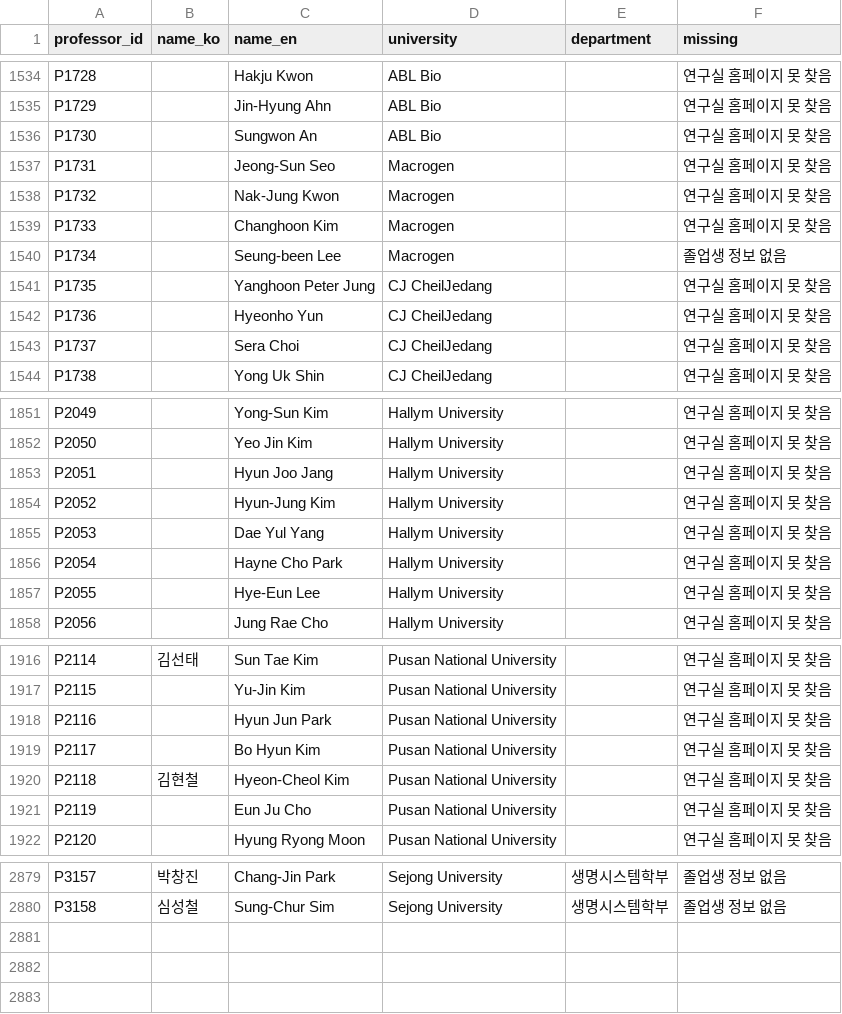
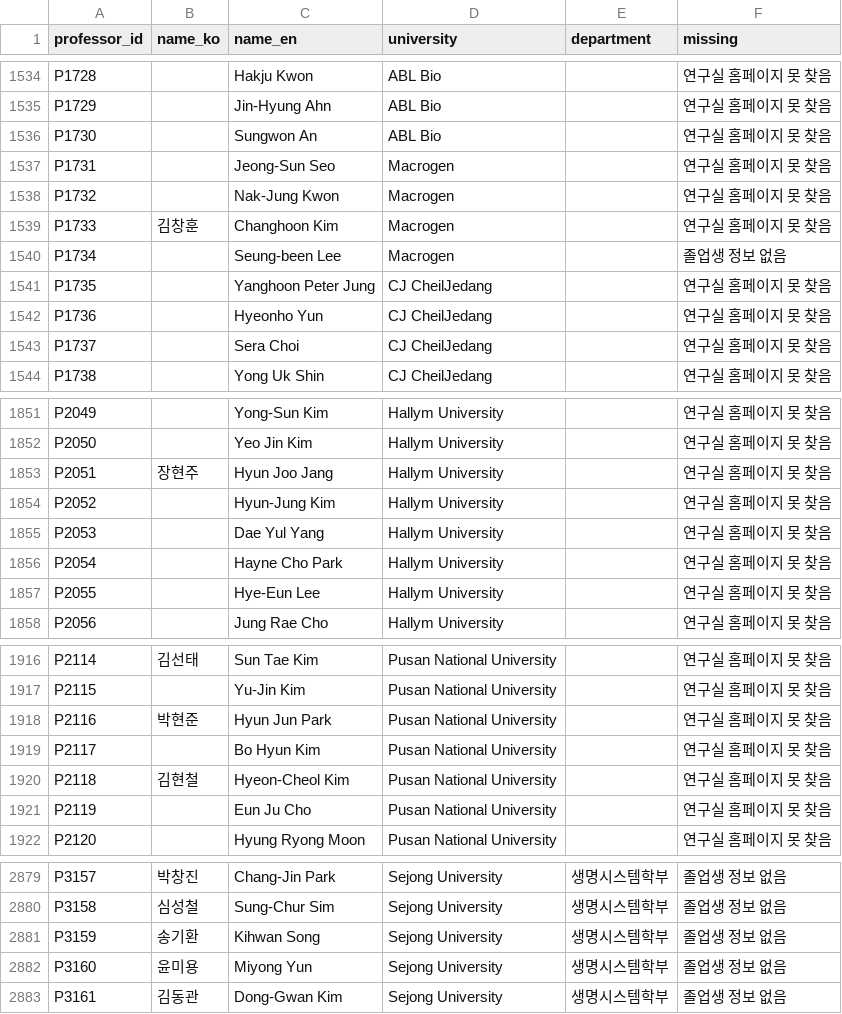
Before and after one commit to hyungjin1213-collab/about_bio, a CSV file: 0. korea bio map/output/gaps.csv, drawn as a sheet; only a part is shown, gaps mark what is left out.

```diff
--- a/0. korea bio map/output/gaps.csv
+++ b/0. korea bio map/output/gaps.csv
@@ -1538,3 +1538,3 @@ P1731,,Jeong‐Sun Seo,Macrogen,,연구실 홈페이지 못 찾음
 P1732,,Nak‐Jung Kwon,Macrogen,,연구실 홈페이지 못 찾음
-P1733,,Changhoon Kim,Macrogen,,연구실 홈페이지 못 찾음
+P1733,김창훈,Changhoon Kim,Macrogen,,연구실 홈페이지 못 찾음
 P1734,,Seung‐been Lee,Macrogen,,졸업생 정보 없음
@@ -1852,3 +1852,3 @@ P2049,,Yong‐Sun Kim,Hallym University,,연구실 홈페이지 못 찾음
 P2050,,Yeo Jin Kim,Hallym University,,연구실 홈페이지 못 찾음
-P2051,,Hyun Joo Jang,Hallym University,,연구실 홈페이지 못 찾음
+P2051,장현주,Hyun Joo Jang,Hallym University,,연구실 홈페이지 못 찾음
 P2052,,Hyun‐Jung Kim,Hallym University,,연구실 홈페이지 못 찾음
@@ -1917,3 +1917,3 @@ P2114,김선태,Sun Tae Kim,Pusan National University,,연구실 홈페이지
 P2115,,Yu‐Jin Kim,Pusan National University,,연구실 홈페이지 못 찾음
-P2116,,Hyun Jun Park,Pusan National University,,연구실 홈페이지 못 찾음
+P2116,박현준,Hyun Jun Park,Pusan National University,,연구실 홈페이지 못 찾음
 P2117,,Bo Hyun Kim,Pusan National University,,연구실 홈페이지 못 찾음
@@ -2880 +2880,4 @@ P3157,박창진,Chang‐Jin Park,Sejong University,생명시스템학부,졸업
 P3158,심성철,Sung‐Chur Sim,Sejong University,생명시스템학부,졸업생 정보 없음
+P3159,송기환,Kihwan Song,Sejong University,생명시스템학부,졸업생 정보 없음
+P3160,윤미용,Miyong Yun,Sejong University,생명시스템학부,졸업생 정보 없음
+P3161,김동관,Dong-Gwan Kim,Sejong University,생명시스템학부,졸업생 정보 없음
```
Also changed, not shown: 0. korea bio map/data/lab_sites.csv, 0. korea bio map/output/faculty_directory_v2.csv, 18 other files.
